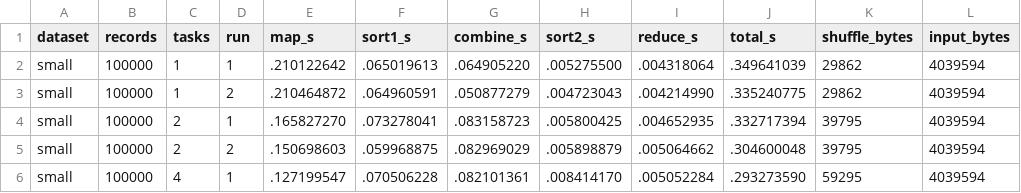
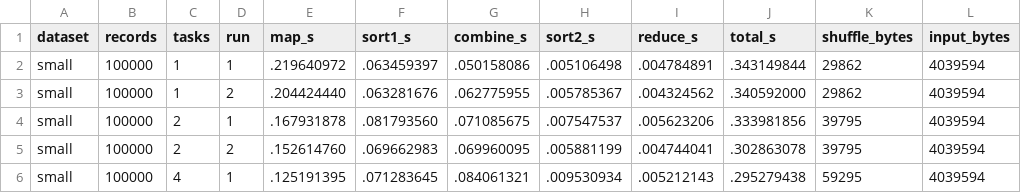
Before and after one commit to Keerthi-2012/Distributed-Systems-Assignment-3, a CSV file: Section2/results/q1_bench.csv, drawn as a sheet; only a part is shown; the diff covers the shown part only; the diff names each change by its address in the sheet, - before the commit and + after, or states it on an @@ line.

```diff
--- a/Section2/results/q1_bench.csv
+++ b/Section2/results/q1_bench.csv
-E2 (map_s): .210122642
+E2 (map_s): .219640972
-F2 (sort1_s): .065019613
+F2 (sort1_s): .063459397
-G2 (combine_s): .064905220
+G2 (combine_s): .050158086
-H2 (sort2_s): .005275500
+H2 (sort2_s): .005106498
-I2 (reduce_s): .004318064
+I2 (reduce_s): .004784891
-J2 (total_s): .349641039
+J2 (total_s): .343149844
-E3 (map_s): .210464872
+E3 (map_s): .204424440
-F3 (sort1_s): .064960591
+F3 (sort1_s): .063281676
-G3 (combine_s): .050877279
+G3 (combine_s): .062775955
-H3 (sort2_s): .004723043
+H3 (sort2_s): .005785367
-I3 (reduce_s): .004214990
+I3 (reduce_s): .004324562
-J3 (total_s): .335240775
+J3 (total_s): .340592000
-E4 (map_s): .165827270
+E4 (map_s): .167931878
-F4 (sort1_s): .073278041
+F4 (sort1_s): .081793560
-G4 (combine_s): .083158723
+G4 (combine_s): .071085675
-H4 (sort2_s): .005800425
+H4 (sort2_s): .007547537
-I4 (reduce_s): .004652935
+I4 (reduce_s): .005623206
-J4 (total_s): .332717394
+J4 (total_s): .333981856
-E5 (map_s): .150698603
+E5 (map_s): .152614760
-F5 (sort1_s): .059968875
+F5 (sort1_s): .069662983
-G5 (combine_s): .082969029
+G5 (combine_s): .069960095
-H5 (sort2_s): .005898879
+H5 (sort2_s): .005881199
-I5 (reduce_s): .005064662
+I5 (reduce_s): .004744041
-J5 (total_s): .304600048
+J5 (total_s): .302863078
-E6 (map_s): .127199547
+E6 (map_s): .125191395
-F6 (sort1_s): .070506228
+F6 (sort1_s): .071283645
-G6 (combine_s): .082101361
+G6 (combine_s): .084061321
-H6 (sort2_s): .008414170
+H6 (sort2_s): .009530934
-I6 (reduce_s): .005052284
+I6 (reduce_s): .005212143
-J6 (total_s): .293273590
+J6 (total_s): .295279438
```
Also changed, not shown: 114 edited cells elsewhere in this file, Section2/results/q1_mpi.csv, Section2/results/q2_bench.csv, 11 other files.
